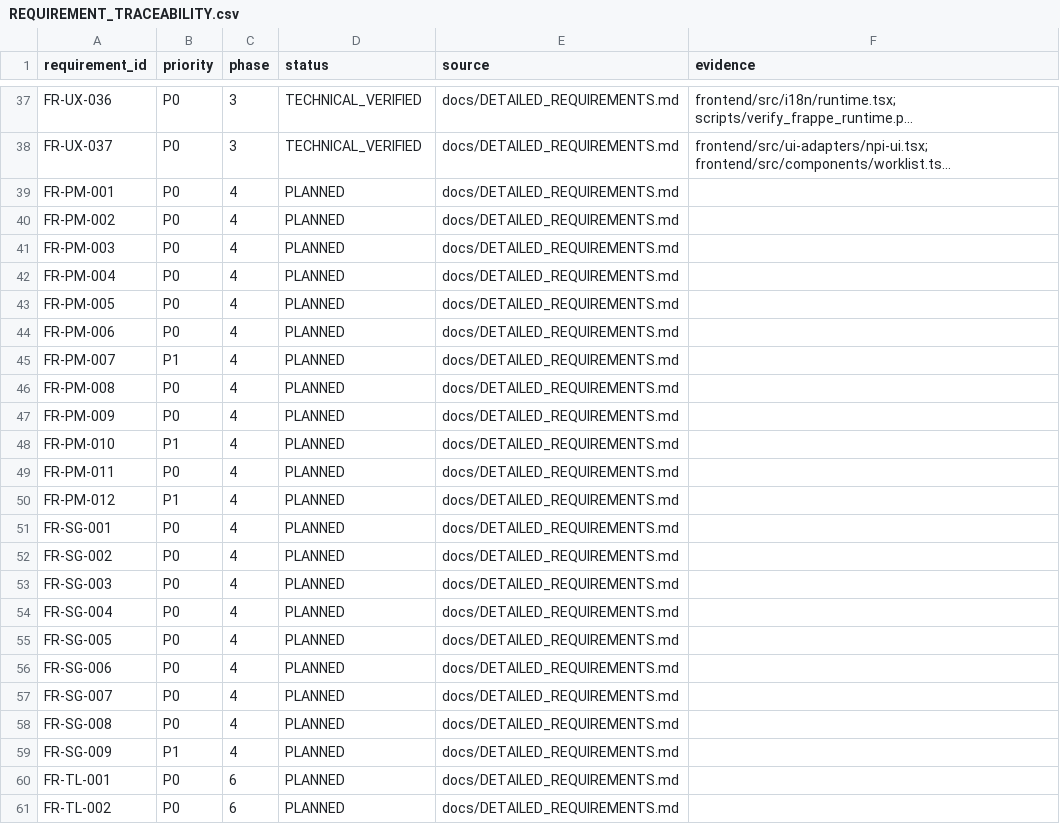
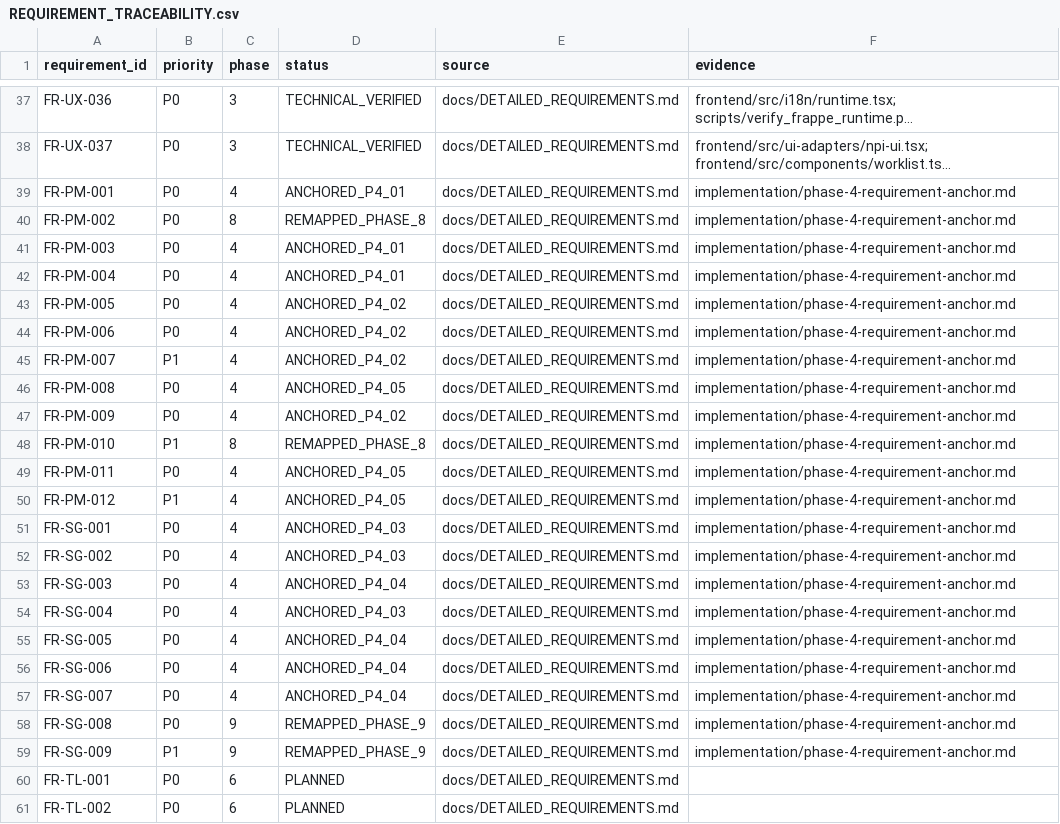
Before and after one commit to kaibowang-hash/jce_npi, a CSV file: implementation/REQUIREMENT_TRACEABILITY.csv, drawn as a sheet; only a part is shown, gaps mark what is left out; long unchanged cells end in …; the diff covers the shown part only; the diff names each change by its address in the sheet, - before the commit and + after, or states it on an @@ line.

Commit message:
docs(phase4): anchor project and gate scope

```diff
--- a/implementation/REQUIREMENT_TRACEABILITY.csv
+++ b/implementation/REQUIREMENT_TRACEABILITY.csv
-D39 (status): PLANNED
+D39 (status): ANCHORED_P4_01
-F39:F59 (evidence): (empty)
+F39:F59 (evidence): implementation/phase-4-requirement-anchor.md
-C40 (phase): 4
+C40 (phase): 8
-D40 (status): PLANNED
+D40 (status): REMAPPED_PHASE_8
-D41:D42 (status): PLANNED
+D41:D42 (status): ANCHORED_P4_01
-D43:D45 (status): PLANNED
+D43:D45 (status): ANCHORED_P4_02
-D46 (status): PLANNED
+D46 (status): ANCHORED_P4_05
-D47 (status): PLANNED
+D47 (status): ANCHORED_P4_02
-C48 (phase): 4
+C48 (phase): 8
-D48 (status): PLANNED
+D48 (status): REMAPPED_PHASE_8
-D49:D50 (status): PLANNED
+D49:D50 (status): ANCHORED_P4_05
-D51:D52 (status): PLANNED
+D51:D52 (status): ANCHORED_P4_03
-D53 (status): PLANNED
+D53 (status): ANCHORED_P4_04
-D54 (status): PLANNED
+D54 (status): ANCHORED_P4_03
-D55:D57 (status): PLANNED
+D55:D57 (status): ANCHORED_P4_04
-C58:C59 (phase): 4
+C58:C59 (phase): 9
-D58:D59 (status): PLANNED
+D58:D59 (status): REMAPPED_PHASE_9
```
Also changed, not shown: 18 edited cells elsewhere in this file, 9 other files.
